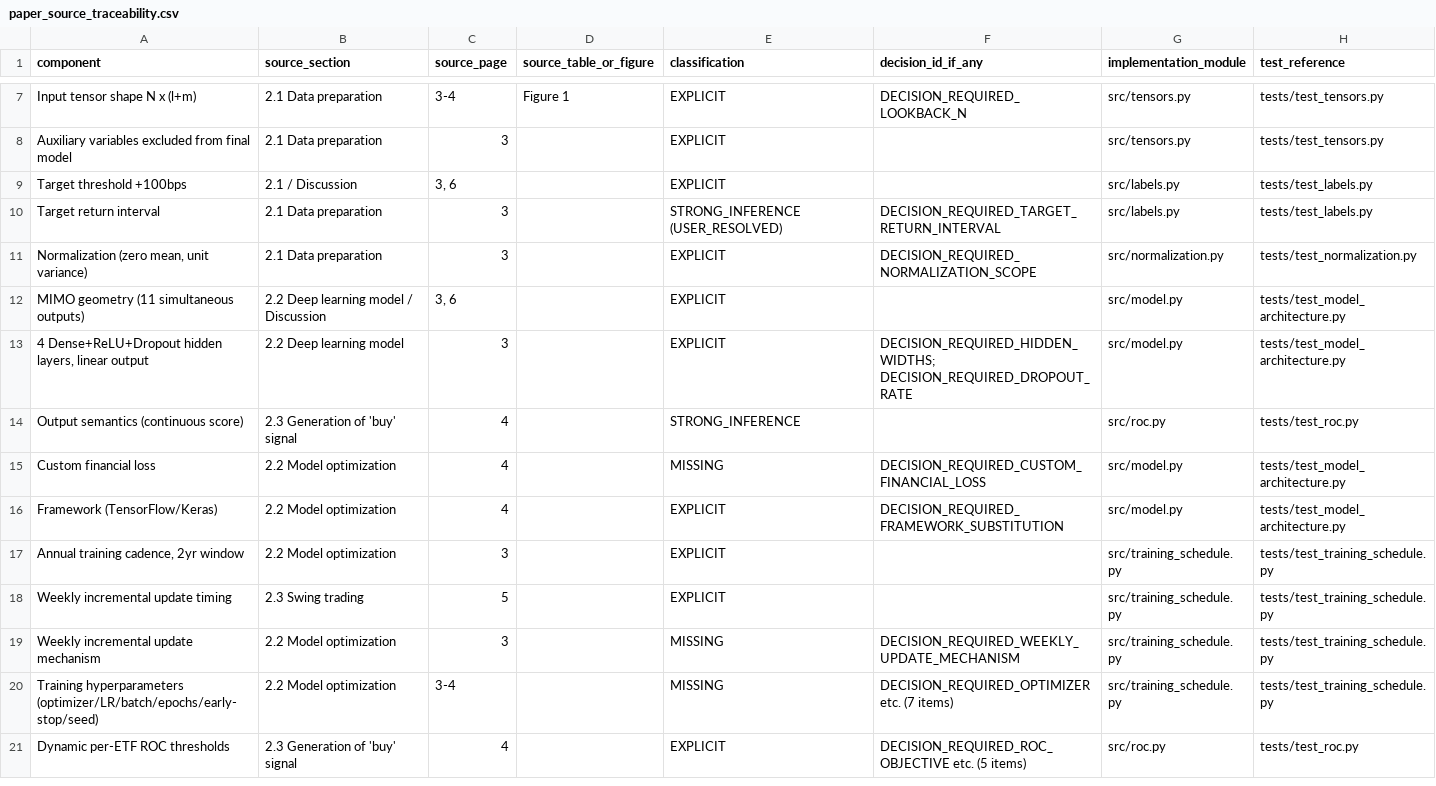
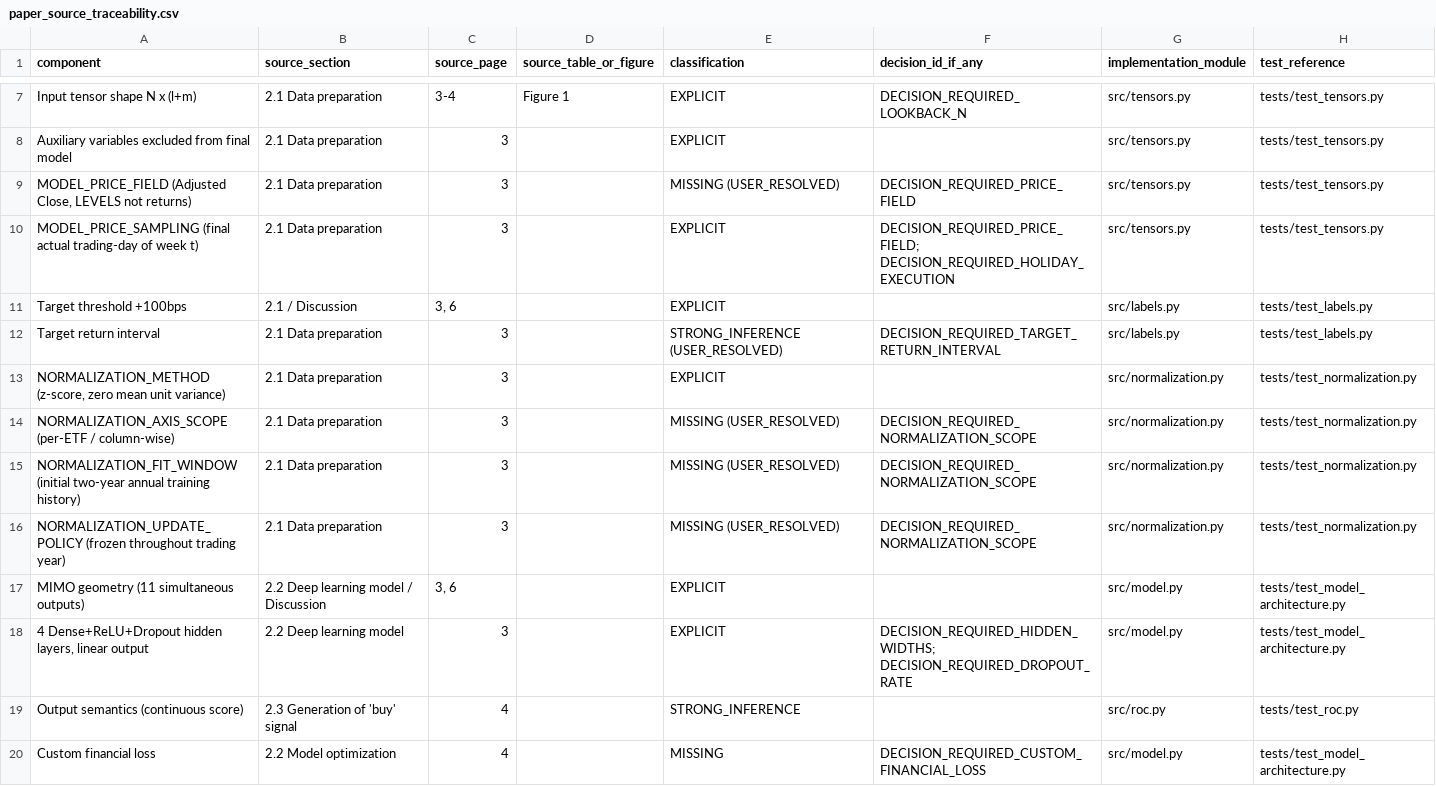
Before and after one commit to gavinhussey/Gavin_Research, a CSV file: research/strategies/deep_sector_rotation_paper_rebuild/outputs/paper_source_traceability.csv, drawn as a sheet; only a part is shown, gaps mark what is left out; the shorter side is filled out with more unchanged rows.

```diff
--- a/research/strategies/deep_sector_rotation_paper_rebuild/outputs/paper_source_traceability.csv
+++ b/research/strategies/deep_sector_rotation_paper_rebuild/outputs/paper_source_traceability.csv
@@ -8,5 +8,10 @@ Input tensor shape N x (l+m),2.1 Data preparation,3-4,Figure 1,EXPLICIT,DECISION
 Auxiliary variables excluded from final model,2.1 Data preparation,3,,EXPLICIT,,src/tensors.py,tests/test_tensors.py
+"MODEL_PRICE_FIELD (Adjusted Close, LEVELS not returns)",2.1 Data preparation,3,,MISSING (USER_RESOLVED),DECISION_REQUIRED_PRICE_FIELD,src/tensors.py,tests/test_tensors.py
+MODEL_PRICE_SAMPLING (final actual trading-day of week t),2.1 Data preparation,3,,EXPLICIT,DECISION_REQUIRED_PRICE_FIELD; DECISION_REQUIRED_HOLIDAY_EXECUTION,src/tensors.py,tests/test_tensors.py
 Target threshold +100bps,2.1 / Discussion,"3, 6",,EXPLICIT,,src/labels.py,tests/test_labels.py
 Target return interval,2.1 Data preparation,3,,STRONG_INFERENCE (USER_RESOLVED),DECISION_REQUIRED_TARGET_RETURN_INTERVAL,src/labels.py,tests/test_labels.py
-"Normalization (zero mean, unit variance)",2.1 Data preparation,3,,EXPLICIT,DECISION_REQUIRED_NORMALIZATION_SCOPE,src/normalization.py,tests/test_normalization.py
+"NORMALIZATION_METHOD (z-score, zero mean unit variance)",2.1 Data preparation,3,,EXPLICIT,,src/normalization.py,tests/test_normalization.py
+NORMALIZATION_AXIS_SCOPE (per-ETF / column-wise),2.1 Data preparation,3,,MISSING (USER_RESOLVED),DECISION_REQUIRED_NORMALIZATION_SCOPE,src/normalization.py,tests/test_normalization.py
+NORMALIZATION_FIT_WINDOW (initial two-year annual training history),2.1 Data preparation,3,,MISSING (USER_RESOLVED),DECISION_REQUIRED_NORMALIZATION_SCOPE,src/normalization.py,tests/test_normalization.py
+NORMALIZATION_UPDATE_POLICY (frozen throughout trading year),2.1 Data preparation,3,,MISSING (USER_RESOLVED),DECISION_REQUIRED_NORMALIZATION_SCOPE,src/normalization.py,tests/test_normalization.py
 MIMO geometry (11 simultaneous outputs),2.2 Deep learning model / Discussion,"3, 6",,EXPLICIT,,src/model.py,tests/test_model_architecture.py
```
Also changed, not shown: research/strategies/deep_sector_rotation_paper_rebuild/decisions/paper_decision_register.csv, research/strategies/deep_sector_rotation_paper_rebuild/outputs/paper_unresolved_dependencies.csv, 16 other files.
